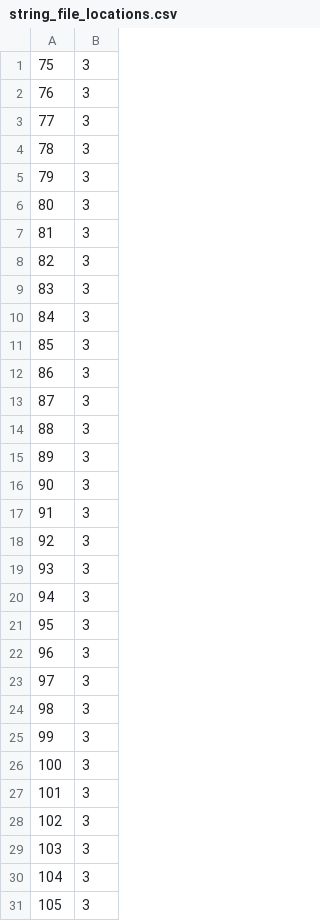
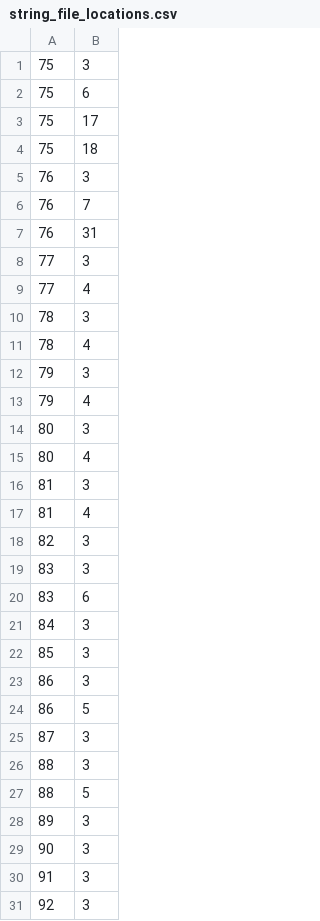
Before and after one commit to haroohie-club/HeiretsuTranslationUtility, a CSV file: string_file_locations.csv, drawn as a sheet; only a part is shown; the shorter side is filled out with more unchanged rows; the diff covers the shown part only.

```diff
--- a/string_file_locations.csv
+++ b/string_file_locations.csv
@@ -1,10 +1,21 @@
 75,3
+75,6
+75,17
+75,18
 76,3
+76,7
+76,31
 77,3
+77,4
 78,3
+78,4
 79,3
+79,4
 80,3
+80,4
 81,3
+81,4
 82,3
 83,3
+83,6
 84,3
@@ -12,4 +23,6 @@
 86,3
+86,5
 87,3
 88,3
+88,5
 89,3
```
Also changed, not shown: 48 added rows, 1 removed row and 6 edited cells elsewhere in this file, 10 other files.
